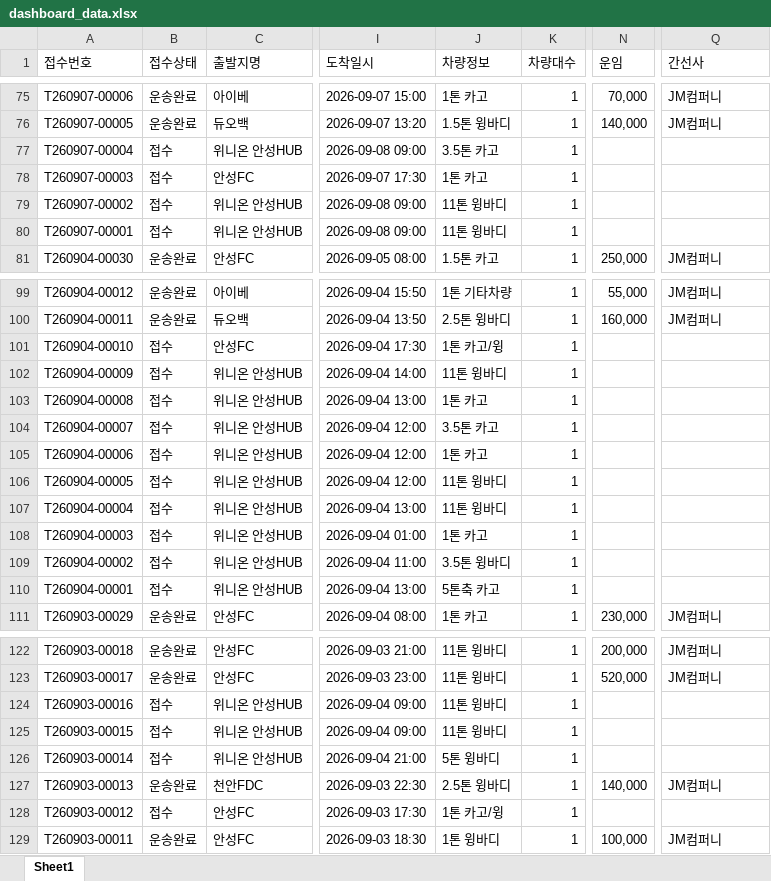
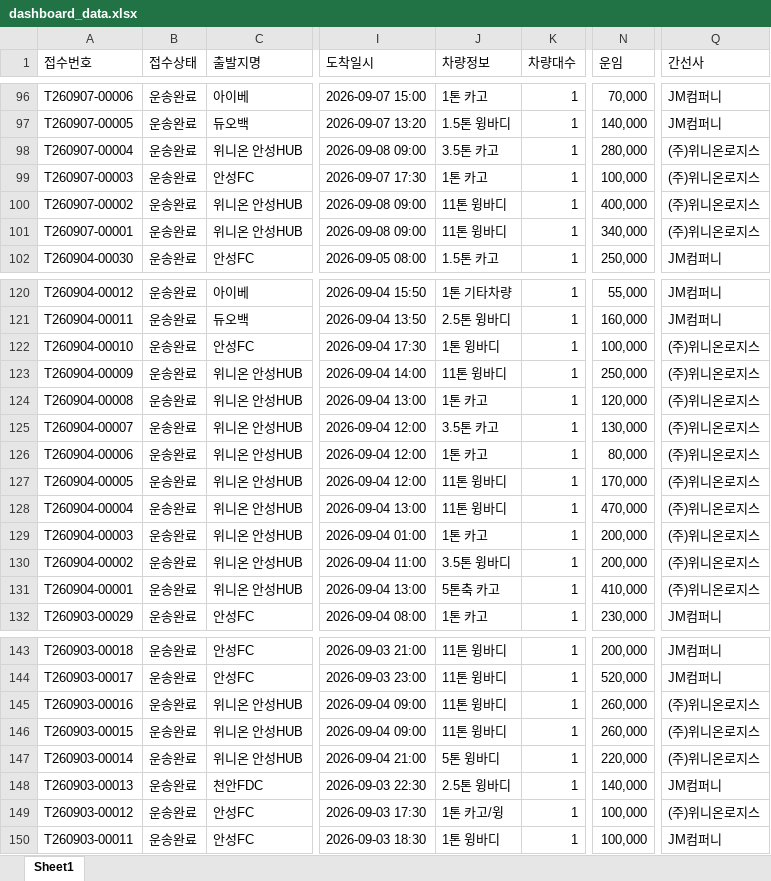
Before and after one commit to xdsport2288-droid/cj-dashboard, an Excel workbook: dashboard_data.xlsx, sheet Sheet1, drawn as a sheet; only a part is shown, gaps mark what is left out; values as stored, in another font and other column widths than the file's, no borders; addresses are those after the commit; the diff covers the shown part only; the diff names each change by its address in the sheet, - before the commit and + after, or states it on an @@ line.

```diff
--- a/dashboard_data.xlsx (sheet Sheet1)
+++ b/dashboard_data.xlsx (sheet Sheet1)
-B98:B101 (접수상태): 접수
+B98:B101 (접수상태): 운송완료
-N98 (운임): (empty)
+N98 (운임): 280,000
-Q98:Q101 (간선사): (empty)
+Q98:Q101 (간선사): (주)위니온로지스
-N99 (운임): (empty)
+N99 (운임): 100,000
-N100 (운임): (empty)
+N100 (운임): 400,000
-N101 (운임): (empty)
+N101 (운임): 340,000
-B122:B131 (접수상태): 접수
+B122:B131 (접수상태): 운송완료
-J122 (차량정보): 1톤 카고/윙
+J122 (차량정보): 1톤 윙바디
-N122 (운임): (empty)
+N122 (운임): 100,000
-Q122:Q131 (간선사): (empty)
+Q122:Q131 (간선사): (주)위니온로지스
-N123 (운임): (empty)
+N123 (운임): 250,000
-N124 (운임): (empty)
+N124 (운임): 120,000
-N125 (운임): (empty)
+N125 (운임): 130,000
-N126 (운임): (empty)
+N126 (운임): 80,000
-N127 (운임): (empty)
+N127 (운임): 170,000
-N128 (운임): (empty)
+N128 (운임): 470,000
-N129:N130 (운임): (empty)
+N129:N130 (운임): 200,000
-N131 (운임): (empty)
+N131 (운임): 410,000
-B145:B147 (접수상태): 접수
+B145:B147 (접수상태): 운송완료
-N145:N146 (운임): (empty)
+N145:N146 (운임): 260,000
-Q145:Q147 (간선사): (empty)
+Q145:Q147 (간선사): (주)위니온로지스
-N147 (운임): (empty)
+N147 (운임): 220,000
-B149 (접수상태): 접수
+B149 (접수상태): 운송완료
-N149 (운임): (empty)
+N149 (운임): 100,000
-Q149 (간선사): (empty)
+Q149 (간선사): (주)위니온로지스
```
Also changed, not shown: 21 added rows and 69 edited cells elsewhere in this sheet, 2 other files.
